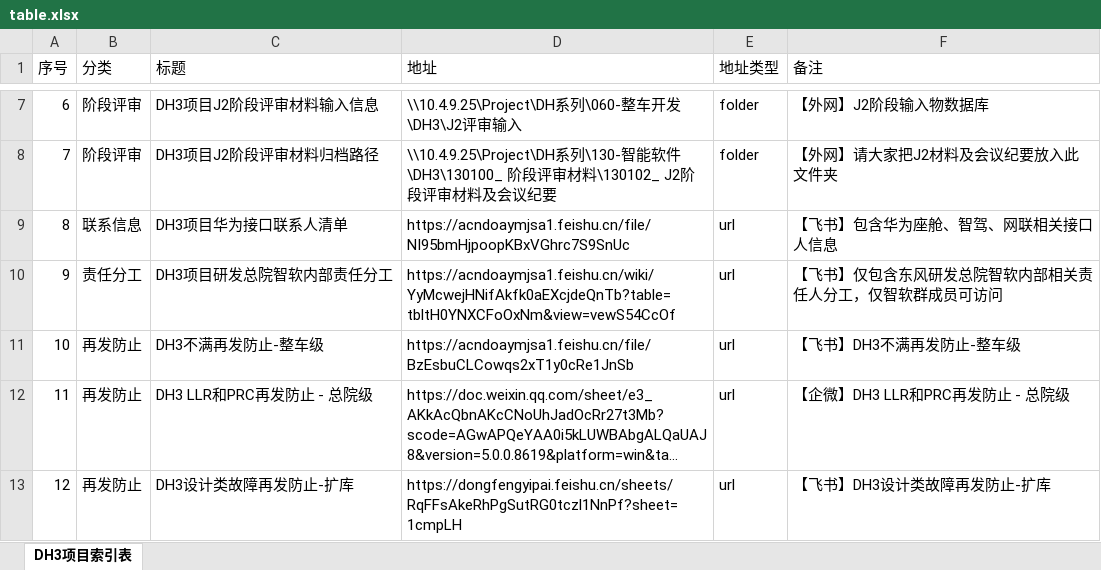
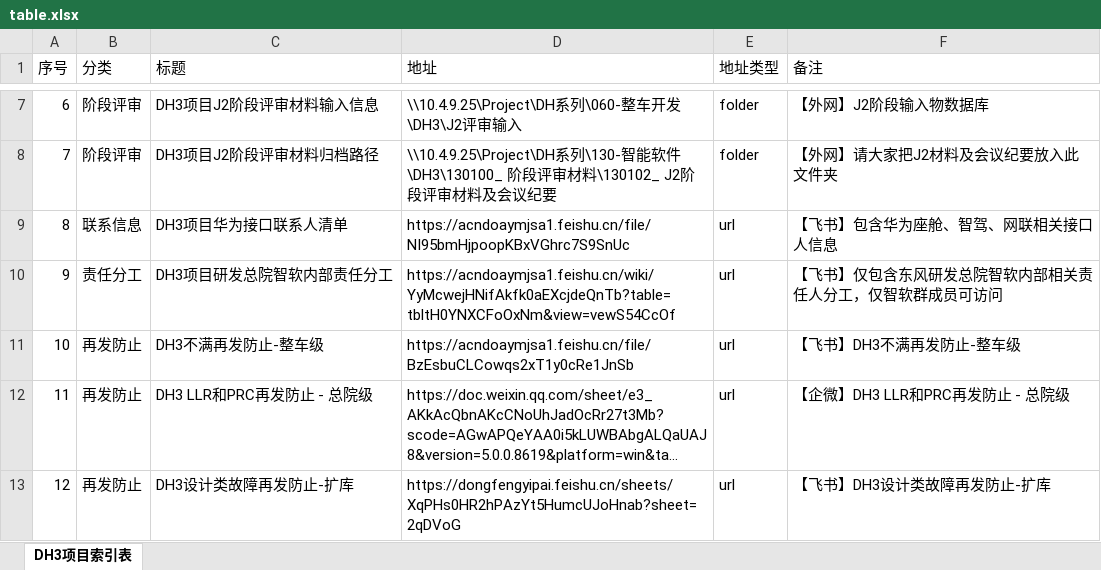
Before and after one commit to Cybereign/securityconfig, an Excel workbook: table.xlsx, sheet DH3项目索引表, drawn as a sheet; only a part is shown, gaps mark what is left out; long unchanged cells end in …; values as stored, in another font and other column widths than the file's, no borders; the diff names each change by its address in the sheet, - before the commit and + after, or states it on an @@ line.

Commit message:
自动同步表格数据 - 2026/1/16 08:26:10 - 共12条记录

```diff
--- a/table.xlsx (sheet DH3项目索引表)
+++ b/table.xlsx (sheet DH3项目索引表)
-D13 (地址): https://dongfengyipai.feishu.cn/sheets/RqFFsAkeRhPgSutRG0tczl1NnPf?sheet=1cmpLH
+D13 (地址): https://dongfengyipai.feishu.cn/sheets/XqPHs0HR2hPAzYt5HumcUJoHnab?sheet=2qDVoG
```
